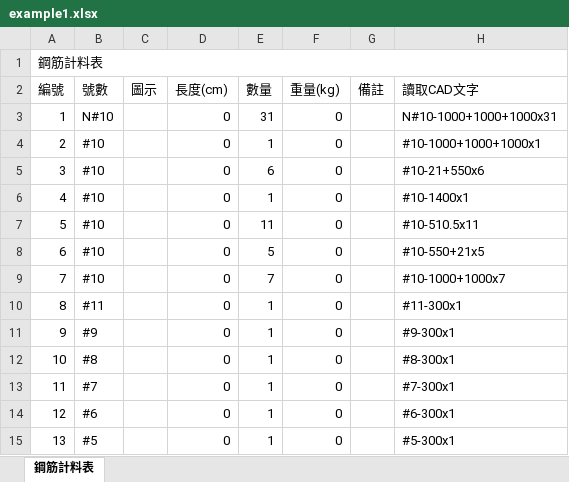
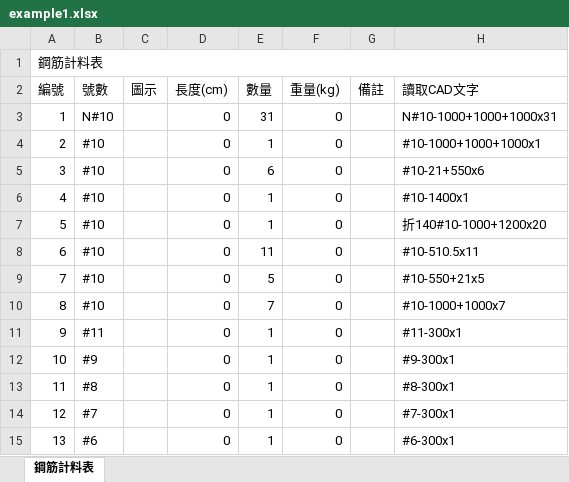
Before and after one commit to Baal482968/dxf2excel, an Excel workbook: assets/example1/example1.xlsx, sheet 鋼筋計料表, drawn as a sheet; only a part is shown; the shorter side is filled out with more unchanged rows; values as stored, in another font and other column widths than the file's, no cell formats; charts and pictures not drawn; addresses are those after the commit; the diff names each change by its address in the sheet, - before the commit and + after, or states it on an @@ line.

```diff
--- a/assets/example1/example1.xlsx (sheet 鋼筋計料表)
+++ b/assets/example1/example1.xlsx (sheet 鋼筋計料表)
+row 7: 5 | #10 |  | 0 | 1 | 0 |  | 折140#10-1000+1200x20
@@ column A (編號) renumbered from row 8 down @@
```
Also changed, not shown: cell formats, charts or pictures, 3 other files.
